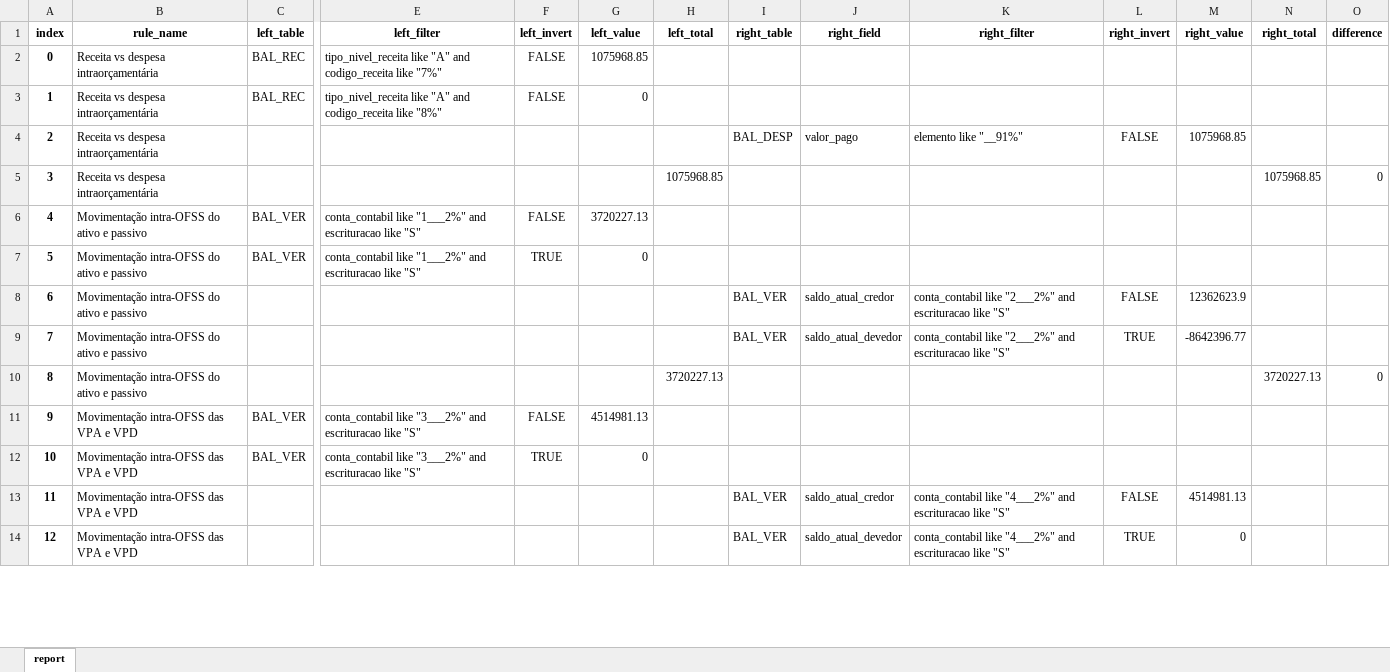
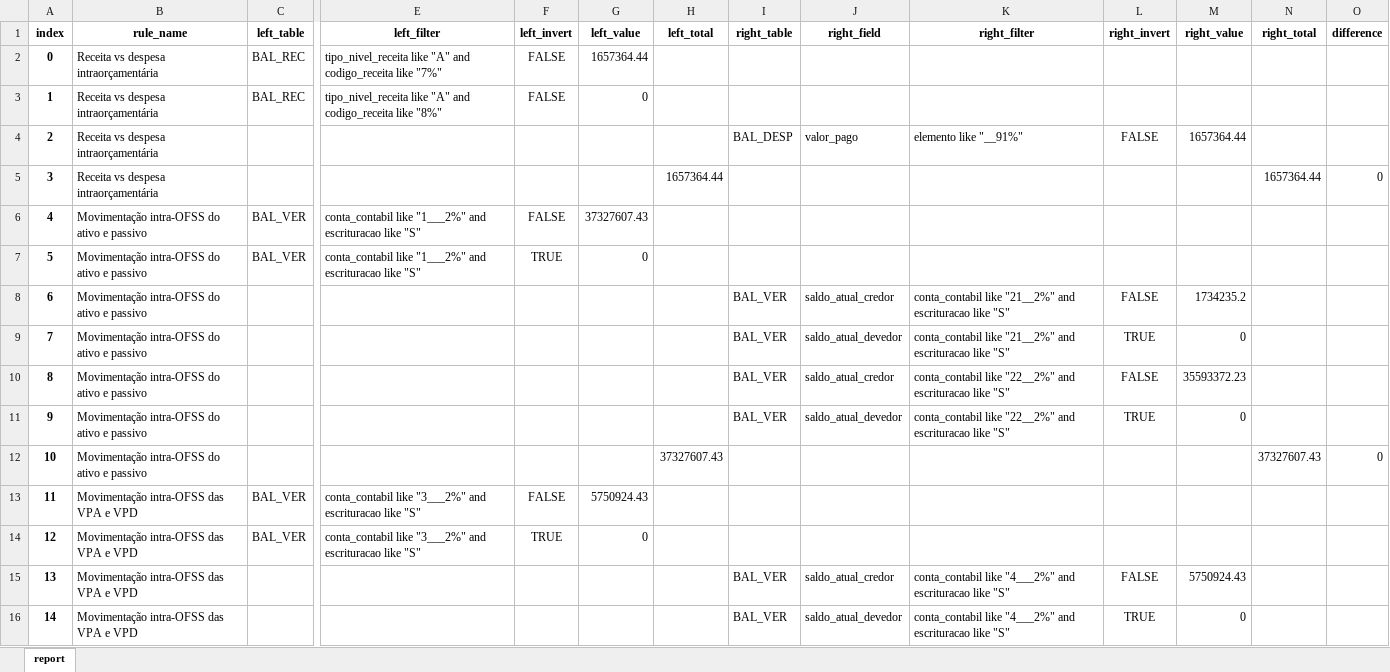
Before and after one commit to iddrs/consistencia-contabil2, an Excel workbook: report-mun.xlsx, sheet report, drawn as a sheet; only a part is shown, gaps mark what is left out; values as stored, in another font and other column widths than the file's, no borders; addresses are those after the commit; rows hold the shown columns only; the diff covers the shown part only; the diff names each change by its address in the sheet, - before the commit and + after, or states it on an @@ line.

Commit message:
Corrigido teste de ativo/passivo intra para desconsiderar o PL.

```diff
--- a/report-mun.xlsx (sheet report)
+++ b/report-mun.xlsx (sheet report)
-G2 (left_value): 1075968.85
+G2 (left_value): 1657364.44
-M4 (right_value): 1075968.85
+M4 (right_value): 1657364.44
-H5 (left_total): 1075968.85
+H5 (left_total): 1657364.44
-N5 (right_total): 1075968.85
+N5 (right_total): 1657364.44
-G6 (left_value): 3720227.13
+G6 (left_value): 37327607.43
-K8:K9 (right_filter): conta_contabil like "2___2%" and escrituracao…
+K8:K9 (right_filter): conta_contabil like "21__2%" and escrituracao…
-M8 (right_value): 12362623.9
+M8 (right_value): 1734235.2
-M9 (right_value): -8642396.77
+M9 (right_value): 0
+row 10: 8 | Movimentação intra-OFSS do ativo e passivo |  |  |  |  |  | BAL_VER | saldo_atual_credor | conta_contabil like "22__2%" and escrituracao like "S" | FALSE | 35593372.23
+row 11: 9 | Movimentação intra-OFSS do ativo e passivo |  |  |  |  |  | BAL_VER | saldo_atual_devedor | conta_contabil like "22__2%" and escrituracao like "S" | TRUE | 0
@@ column A (index) renumbered from row 12 down @@
-H12 (left_total): 3720227.13
+H12 (left_total): 37327607.43
-N12 (right_total): 3720227.13
+N12 (right_total): 37327607.43
-G13 (left_value): 4514981.13
+G13 (left_value): 5750924.43
-M15 (right_value): 4514981.13
+M15 (right_value): 5750924.43
```
Also changed, not shown: 19 edited cells elsewhere in this sheet, report-cm.xlsx, report-fpsm.xlsx, 2 other files.
